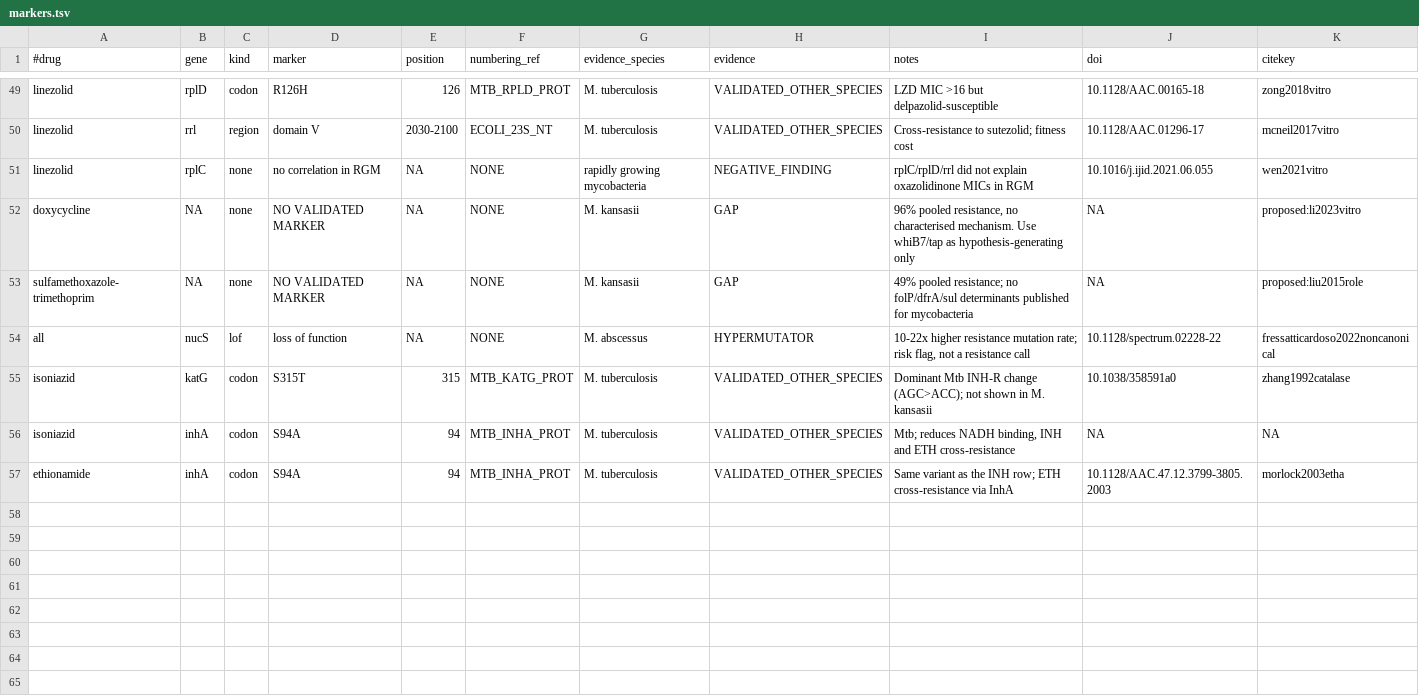
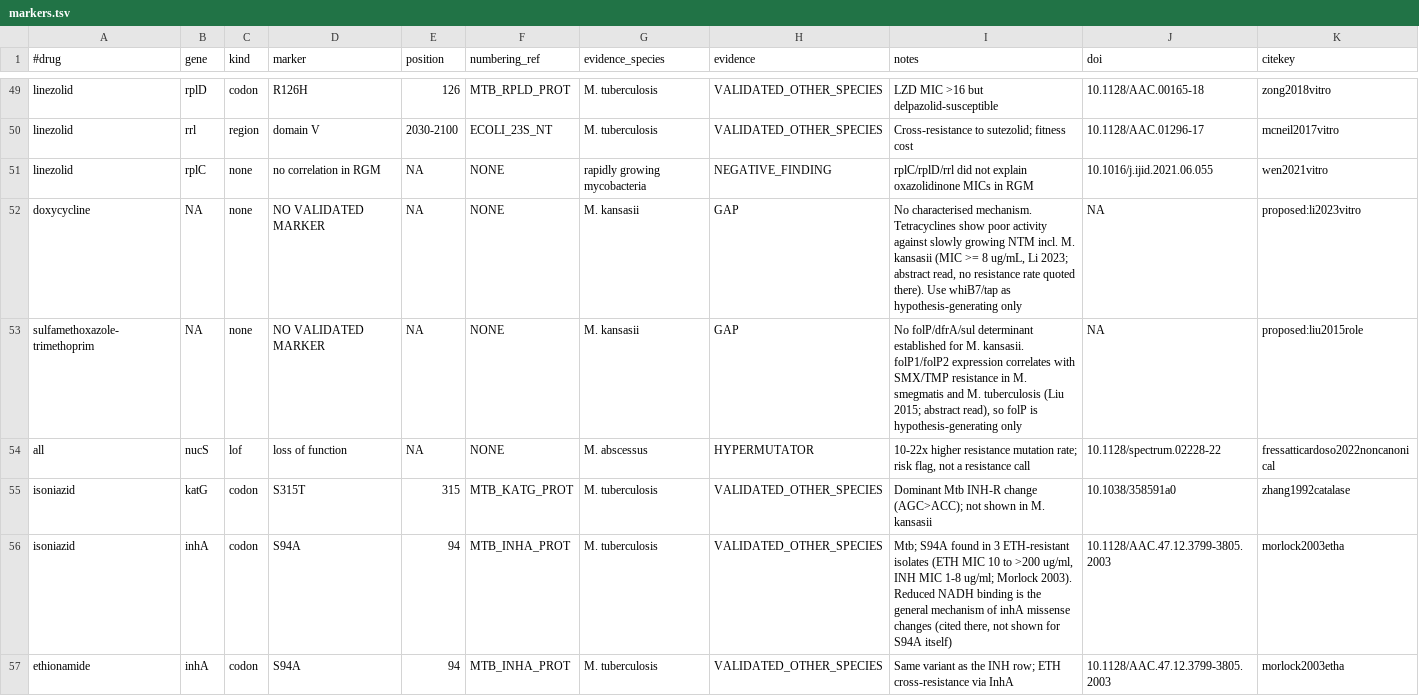
Before and after one commit to michaelmeuli/kansasii-amr-marker-screen, a TSV file: config/markers.tsv, drawn as a sheet; only a part is shown, gaps mark what is left out.

```diff
--- a/config/markers.tsv
+++ b/config/markers.tsv
@@ -51,7 +51,7 @@ linezolid	rrl	region	domain V	2030-2100	ECOLI_23S_NT	M. tuberculosis	VALIDATED_O
 linezolid	rplC	none	no correlation in RGM	NA	NONE	rapidly growing mycobacteria	NEGATIVE_FINDING	rplC/rplD/rrl did not explain oxazolidinone MICs in RGM	10.1016/j.ijid.2021.06.055	wen2021vitro
-doxycycline	NA	none	NO VALIDATED MARKER	NA	NONE	M. kansasii	GAP	96% pooled resistance, no characterised mechanism. Use whiB7/tap as hypothesis-generating only	NA	proposed:li2023vitro
-sulfamethoxazole-trimethoprim	NA	none	NO VALIDATED MARKER	NA	NONE	M. kansasii	GAP	49% pooled resistance; no folP/dfrA/sul determinants published for mycobacteria	NA	proposed:liu2015role
+doxycycline	NA	none	NO VALIDATED MARKER	NA	NONE	M. kansasii	GAP	No characterised mechanism. Tetracyclines show poor activity against slowly growing NTM incl. M. kansasii (MIC >= 8 ug/mL, Li 2023; abstract read, no resistance rate quoted there). Use whiB7/tap as hypothesis-generating only	NA	proposed:li2023vitro
+sulfamethoxazole-trimethoprim	NA	none	NO VALIDATED MARKER	NA	NONE	M. kansasii	GAP	No folP/dfrA/sul determinant established for M. kansasii. folP1/folP2 expression correlates with SMX/TMP resistance in M. smegmatis and M. tuberculosis (Liu 2015; abstract read), so folP is hypothesis-generating only	NA	proposed:liu2015role
 all	nucS	lof	loss of function	NA	NONE	M. abscessus	HYPERMUTATOR	10-22x higher resistance mutation rate; risk flag, not a resistance call	10.1128/spectrum.02228-22	fressatticardoso2022noncanonical
 isoniazid	katG	codon	S315T	315	MTB_KATG_PROT	M. tuberculosis	VALIDATED_OTHER_SPECIES	Dominant Mtb INH-R change (AGC>ACC); not shown in M. kansasii	10.1038/358591a0	zhang1992catalase
-isoniazid	inhA	codon	S94A	94	MTB_INHA_PROT	M. tuberculosis	VALIDATED_OTHER_SPECIES	Mtb; reduces NADH binding, INH and ETH cross-resistance	NA	NA
+isoniazid	inhA	codon	S94A	94	MTB_INHA_PROT	M. tuberculosis	VALIDATED_OTHER_SPECIES	Mtb; S94A found in 3 ETH-resistant isolates (ETH MIC 10 to >200 ug/ml, INH MIC 1-8 ug/ml; Morlock 2003). Reduced NADH binding is the general mechanism of inhA missense changes (cited there, not shown for S94A itself)	10.1128/AAC.47.12.3799-3805.2003	morlock2003etha
 ethionamide	inhA	codon	S94A	94	MTB_INHA_PROT	M. tuberculosis	VALIDATED_OTHER_SPECIES	Same variant as the INH row; ETH cross-resistance via InhA	10.1128/AAC.47.12.3799-3805.2003	morlock2003etha
```
Also changed, not shown: 1 other file.
